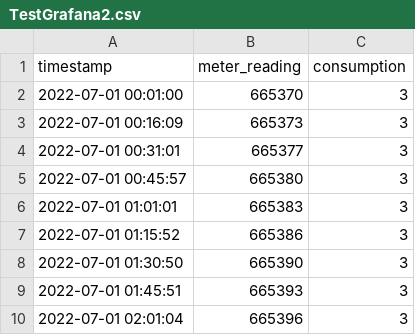
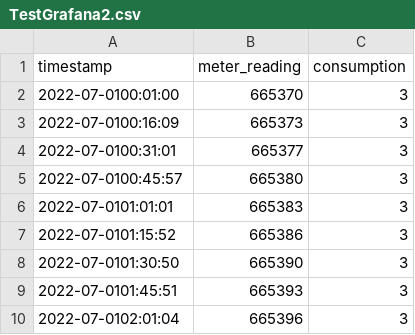
Before and after one commit to stefanlauterbach123/Grafanatest, a CSV file: TestGrafana2.csv, drawn as a sheet.

Commit message:
Update TestGrafana2.csv

```diff
--- a/TestGrafana2.csv
+++ b/TestGrafana2.csv
@@ -1,10 +1,10 @@
 timestamp;meter_reading;consumption
-2022-07-01 00:01:00;665370;3
-2022-07-01 00:16:09;665373;3
-2022-07-01 00:31:01;665377;3
-2022-07-01 00:45:57;665380;3
-2022-07-01 01:01:01;665383;3
-2022-07-01 01:15:52;665386;3
-2022-07-01 01:30:50;665390;3
-2022-07-01 01:45:51;665393;3
-2022-07-01 02:01:04;665396;3
+2022-07-0100:01:00;665370;3
+2022-07-0100:16:09;665373;3
+2022-07-0100:31:01;665377;3
+2022-07-0100:45:57;665380;3
+2022-07-0101:01:01;665383;3
+2022-07-0101:15:52;665386;3
+2022-07-0101:30:50;665390;3
+2022-07-0101:45:51;665393;3
+2022-07-0102:01:04;665396;3
```
